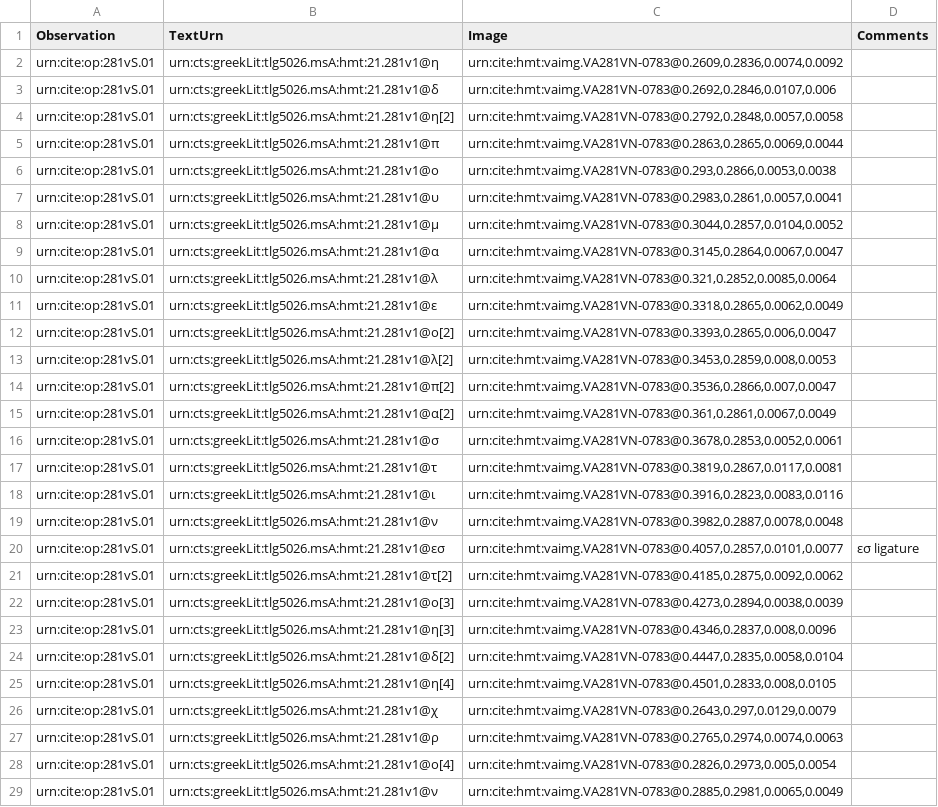
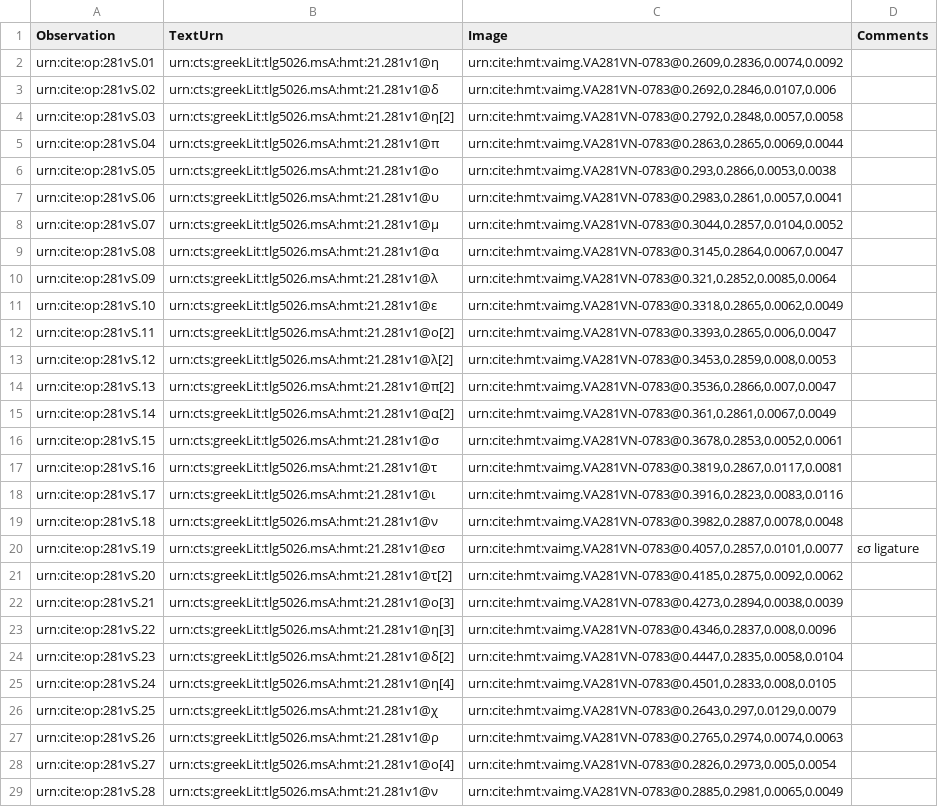
Before and after one commit to hmteditors/leiden2017, a CSV file: collections/paleography/281vS.csv, drawn as a sheet; only a part is shown; the diff covers the shown part only; the diff names each change by its address in the sheet, - before the commit and + after, or states it on an @@ line.

Commit message:
Update 281vS.csv

```diff
--- a/collections/paleography/281vS.csv
+++ b/collections/paleography/281vS.csv
-A3 (Observation): urn:cite:op:281vS.01
+A3 (Observation): urn:cite:op:281vS.02
-A4 (Observation): urn:cite:op:281vS.01
+A4 (Observation): urn:cite:op:281vS.03
-A5 (Observation): urn:cite:op:281vS.01
+A5 (Observation): urn:cite:op:281vS.04
-A6 (Observation): urn:cite:op:281vS.01
+A6 (Observation): urn:cite:op:281vS.05
-A7 (Observation): urn:cite:op:281vS.01
+A7 (Observation): urn:cite:op:281vS.06
-A8 (Observation): urn:cite:op:281vS.01
+A8 (Observation): urn:cite:op:281vS.07
-A9 (Observation): urn:cite:op:281vS.01
+A9 (Observation): urn:cite:op:281vS.08
-A10 (Observation): urn:cite:op:281vS.01
+A10 (Observation): urn:cite:op:281vS.09
-A11 (Observation): urn:cite:op:281vS.01
+A11 (Observation): urn:cite:op:281vS.10
-A12 (Observation): urn:cite:op:281vS.01
+A12 (Observation): urn:cite:op:281vS.11
-A13 (Observation): urn:cite:op:281vS.01
+A13 (Observation): urn:cite:op:281vS.12
-A14 (Observation): urn:cite:op:281vS.01
+A14 (Observation): urn:cite:op:281vS.13
-A15 (Observation): urn:cite:op:281vS.01
+A15 (Observation): urn:cite:op:281vS.14
-A16 (Observation): urn:cite:op:281vS.01
+A16 (Observation): urn:cite:op:281vS.15
-A17 (Observation): urn:cite:op:281vS.01
+A17 (Observation): urn:cite:op:281vS.16
-A18 (Observation): urn:cite:op:281vS.01
+A18 (Observation): urn:cite:op:281vS.17
-A19 (Observation): urn:cite:op:281vS.01
+A19 (Observation): urn:cite:op:281vS.18
-A20 (Observation): urn:cite:op:281vS.01
+A20 (Observation): urn:cite:op:281vS.19
-A21 (Observation): urn:cite:op:281vS.01
+A21 (Observation): urn:cite:op:281vS.20
-A22 (Observation): urn:cite:op:281vS.01
+A22 (Observation): urn:cite:op:281vS.21
-A23 (Observation): urn:cite:op:281vS.01
+A23 (Observation): urn:cite:op:281vS.22
-A24 (Observation): urn:cite:op:281vS.01
+A24 (Observation): urn:cite:op:281vS.23
-A25 (Observation): urn:cite:op:281vS.01
+A25 (Observation): urn:cite:op:281vS.24
-A26 (Observation): urn:cite:op:281vS.01
+A26 (Observation): urn:cite:op:281vS.25
-A27 (Observation): urn:cite:op:281vS.01
+A27 (Observation): urn:cite:op:281vS.26
-A28 (Observation): urn:cite:op:281vS.01
+A28 (Observation): urn:cite:op:281vS.27
-A29 (Observation): urn:cite:op:281vS.01
+A29 (Observation): urn:cite:op:281vS.28
```
Also changed, not shown: 1 added row and 11 edited cells elsewhere in this file.
